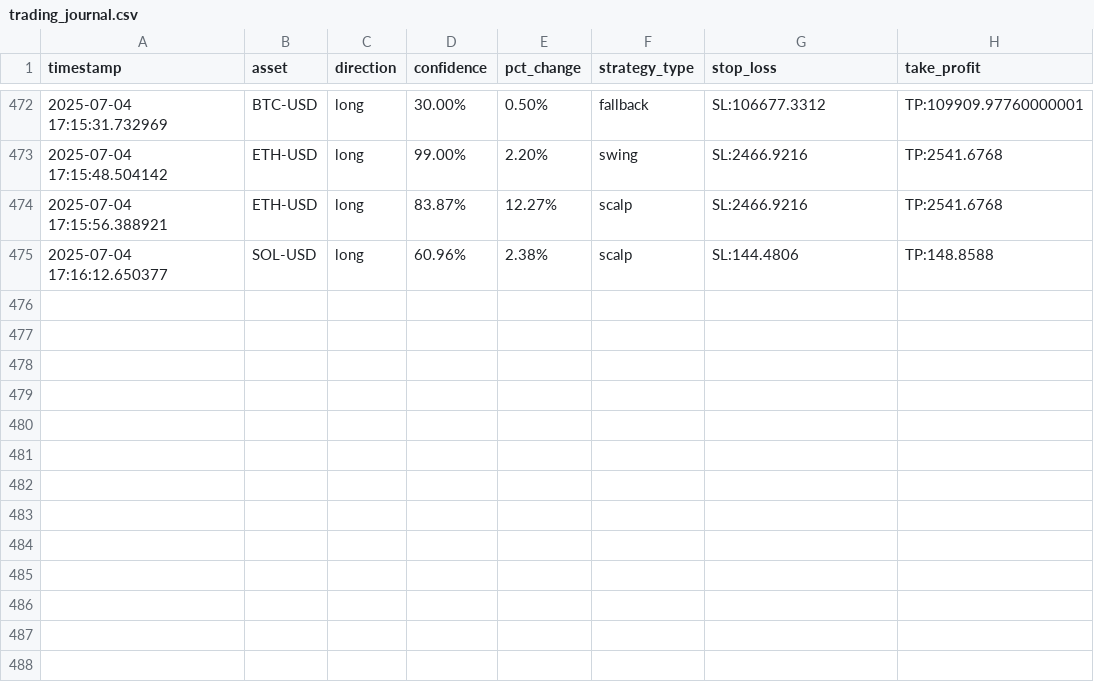
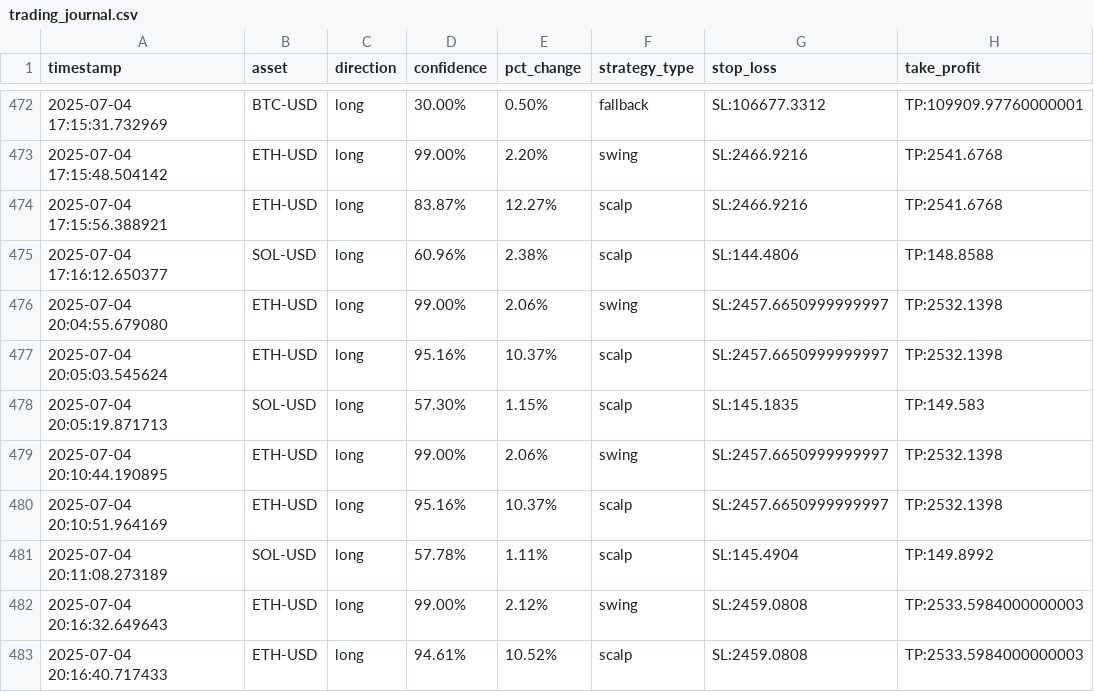
Before and after one commit to zargul123/zargul-trader-2.0, a CSV file: trading_journal.csv, drawn as a sheet; only a part is shown, gaps mark what is left out; the diff names each change by its address in the sheet, - before the commit and + after, or states it on an @@ line.

```diff
--- a/trading_journal.csv
+++ b/trading_journal.csv
+row 476: 2025-07-04 20:04:55.679080 | ETH-USD | long | 99.00% | 2.06% | swing | SL:2457.6650999999997 | TP:2532.1398
+row 477: 2025-07-04 20:05:03.545624 | ETH-USD | long | 95.16% | 10.37% | scalp | SL:2457.6650999999997 | TP:2532.1398
+row 478: 2025-07-04 20:05:19.871713 | SOL-USD | long | 57.30% | 1.15% | scalp | SL:145.1835 | TP:149.583
+row 479: 2025-07-04 20:10:44.190895 | ETH-USD | long | 99.00% | 2.06% | swing | SL:2457.6650999999997 | TP:2532.1398
+row 480: 2025-07-04 20:10:51.964169 | ETH-USD | long | 95.16% | 10.37% | scalp | SL:2457.6650999999997 | TP:2532.1398
+row 481: 2025-07-04 20:11:08.273189 | SOL-USD | long | 57.78% | 1.11% | scalp | SL:145.4904 | TP:149.8992
+row 482: 2025-07-04 20:16:32.649643 | ETH-USD | long | 99.00% | 2.12% | swing | SL:2459.0808 | TP:2533.5984000000003
+row 483: 2025-07-04 20:16:40.717433 | ETH-USD | long | 94.61% | 10.52% | scalp | SL:2459.0808 | TP:2533.5984000000003
```
Also changed, not shown: 9 other files.
